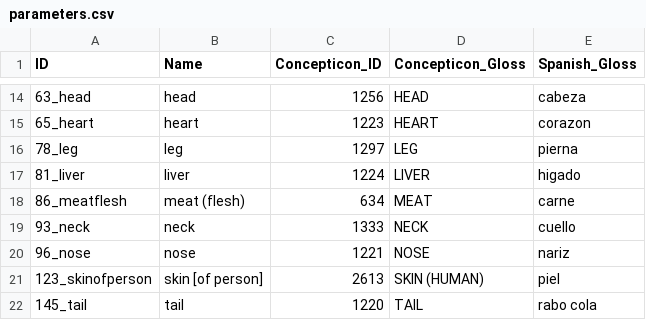
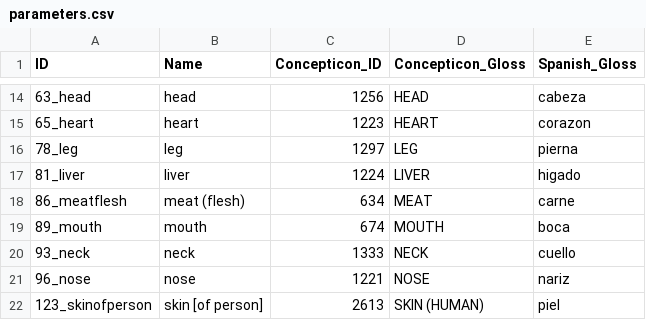
Before and after one commit to lexibank/panobodyparts, a CSV file: cldf/parameters.csv, drawn as a sheet; only a part is shown, gaps mark what is left out; the shorter side is filled out with more unchanged rows; the diff names each change by its address in the sheet, - before the commit and + after, or states it on an @@ line.

```diff
--- a/cldf/parameters.csv
+++ b/cldf/parameters.csv
+row 19: 89_mouth | mouth | 674 | MOUTH | boca
```
Also changed, not shown: cldf/forms.csv, cldf/languages.csv, 34 other files.
